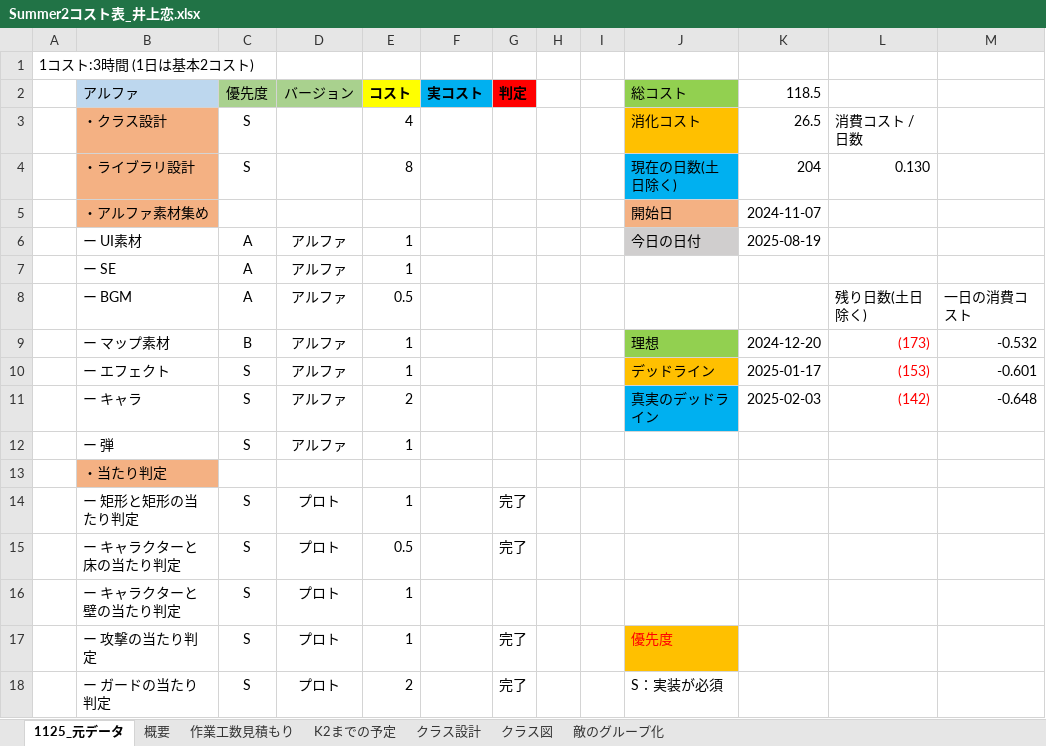
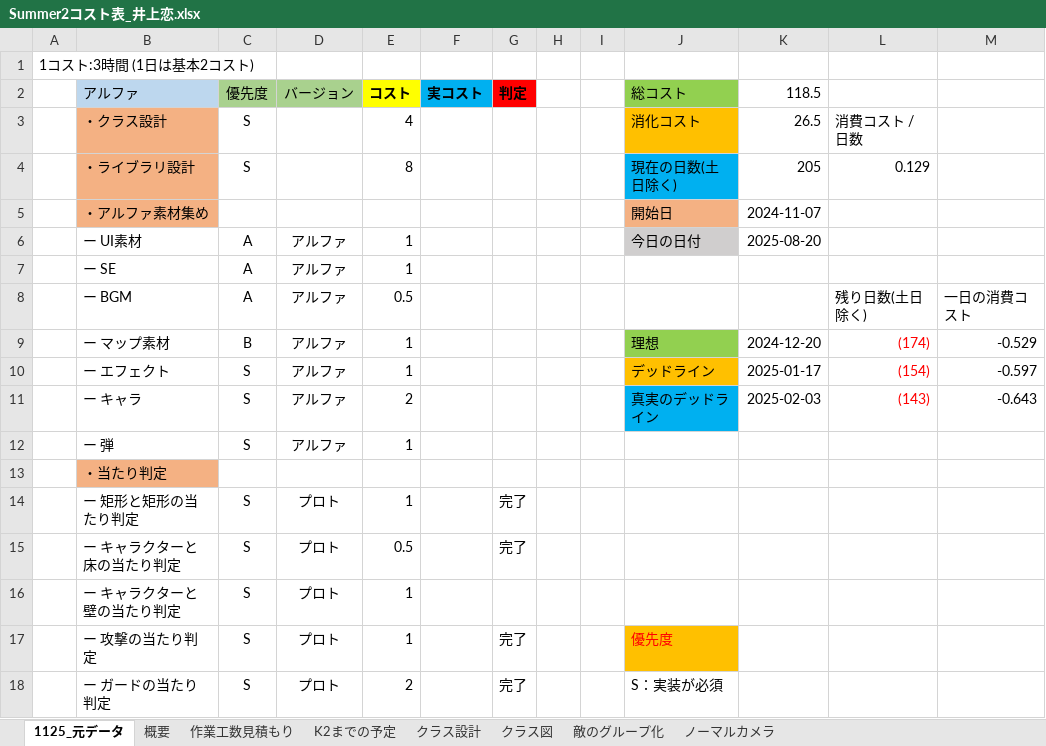
Before and after one commit to lovecap7/Summer2_ChangeCollidable, an Excel workbook: Summer2コスト表_井上恋.xlsx, sheet 1125_元データ, drawn as a sheet; only a part is shown; values as stored, in another font and other column widths than the file's, no borders; the diff names each change by its address in the sheet, - before the commit and + after, or states it on an @@ line.

```diff
--- a/Summer2コスト表_井上恋.xlsx (sheet 1125_元データ)
+++ b/Summer2コスト表_井上恋.xlsx (sheet 1125_元データ)
+sheet tab: ノーマルカメラ
-K4 (118.5): 204
+K4 (118.5): 205
-L4: 0.130
+L4: 0.129
-K6 (118.5): 2025-08-19
+K6 (118.5): 2025-08-20
-L9: (173)
+L9: (174)
-M9: -0.532
+M9: -0.529
-L10: (153)
+L10: (154)
-M10: -0.601
+M10: -0.597
-L11: (142)
+L11: (143)
-M11: -0.648
+M11: -0.643
```
Also changed, not shown: sheet 概要, charts or pictures, 38 other files.
